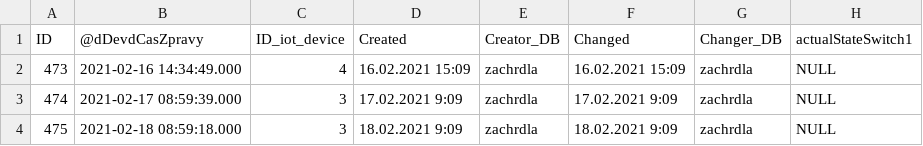
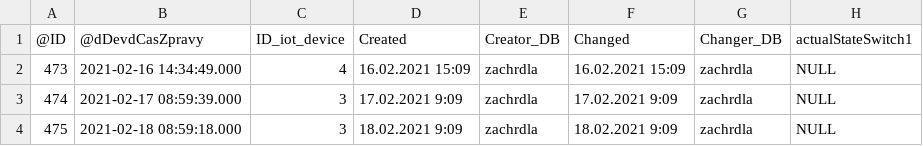
Before and after one commit to chazzka/cathedralPreprocess, a CSV file: data/export.csv, drawn as a sheet; only a part is shown; the diff names each change by its address in the sheet, - before the commit and + after, or states it on an @@ line.

```diff
--- a/data/export.csv
+++ b/data/export.csv
-A1: ID
+A1: @ID
```
Also changed, not shown: 6 other files.
